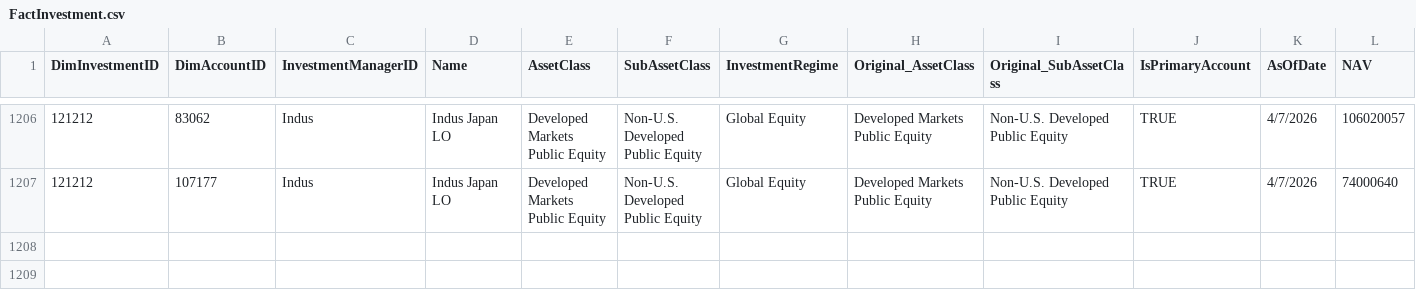
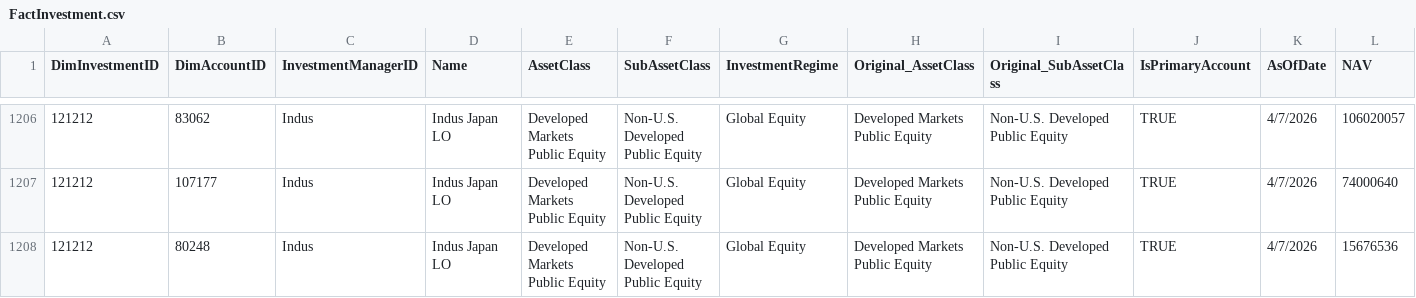
Before and after one commit to balajiselvam-code/Test_Files, a CSV file: FactInvestment.csv, drawn as a sheet; only a part is shown, gaps mark what is left out; rows hold the shown columns only; the diff names each change by its address in the sheet, - before the commit and + after, or states it on an @@ line.

```diff
--- a/FactInvestment.csv
+++ b/FactInvestment.csv
+row 1208: 121212 | 80248 | Indus | Indus Japan LO | Developed Markets Public Equity | Non-U.S. Developed Public Equity | Global Equity | Developed Markets Public Equity | Non-U.S. Developed Public Equity | TRUE | 4/7/2026 | 15676536
```
